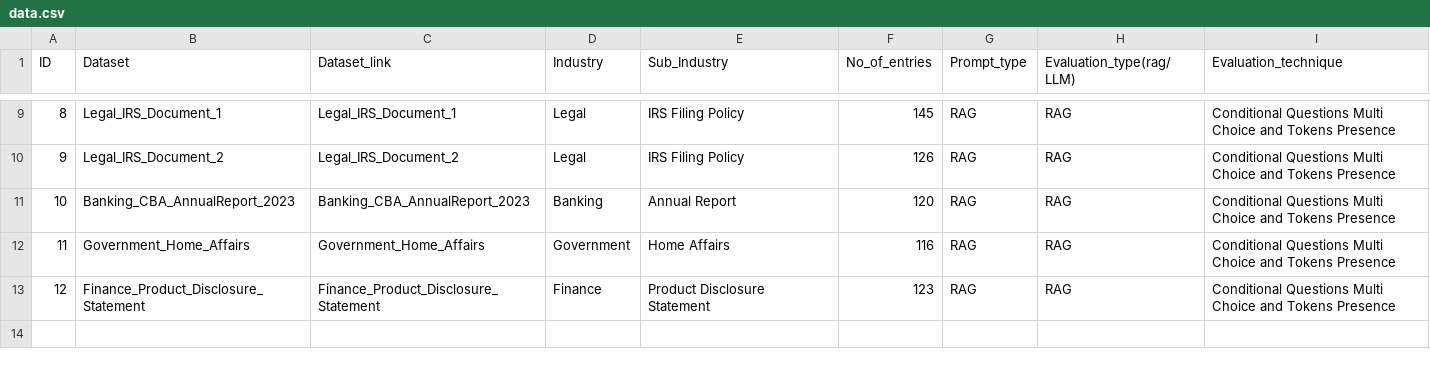
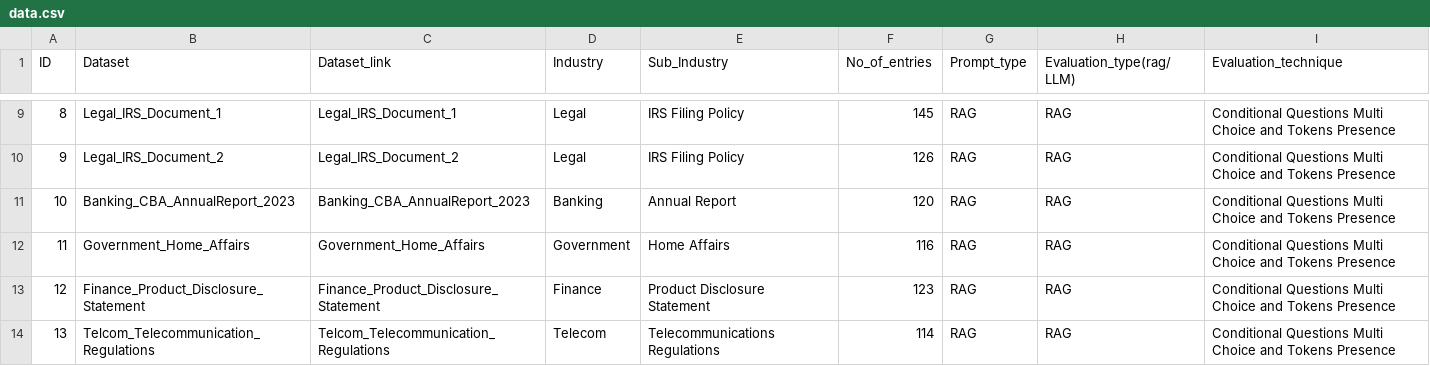
Before and after one commit to h2oai/h2o-evals, a CSV file: data.csv, drawn as a sheet; only a part is shown, gaps mark what is left out; the diff names each change by its address in the sheet, - before the commit and + after, or states it on an @@ line.

Commit message:
new dataset added

```diff
--- a/data.csv
+++ b/data.csv
+row 14: 13 | Telcom_Telecommunication_Regulations | Telcom_Telecommunication_Regulations | Telecom | Telecommunications Regulations | 114 | RAG | RAG | Conditional Questions Multi Choice and Tokens Presence
```
Also changed, not shown: 9 other files.
